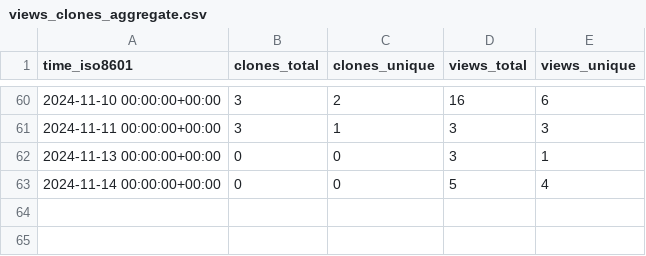
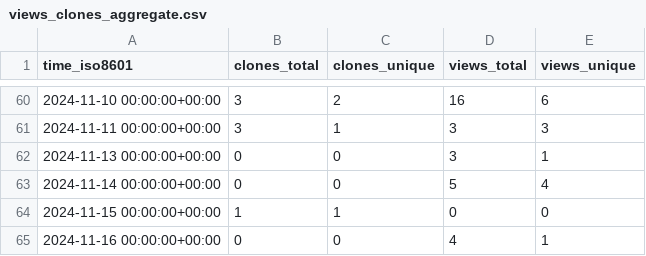
Before and after one commit to legorovers/pirover_simulator, a CSV file: legorovers/pirover_simulator/ghrs-data/views_clones_aggregate.csv, drawn as a sheet; only a part is shown, gaps mark what is left out; the diff names each change by its address in the sheet, - before the commit and + after, or states it on an @@ line.

```diff
--- a/legorovers/pirover_simulator/ghrs-data/views_clones_aggregate.csv
+++ b/legorovers/pirover_simulator/ghrs-data/views_clones_aggregate.csv
+row 64: 2024-11-15 00:00:00+00:00 | 1 | 1 | 0 | 0
+row 65: 2024-11-16 00:00:00+00:00 | 0 | 0 | 4 | 1
```
Also changed, not shown: 1 other file.
